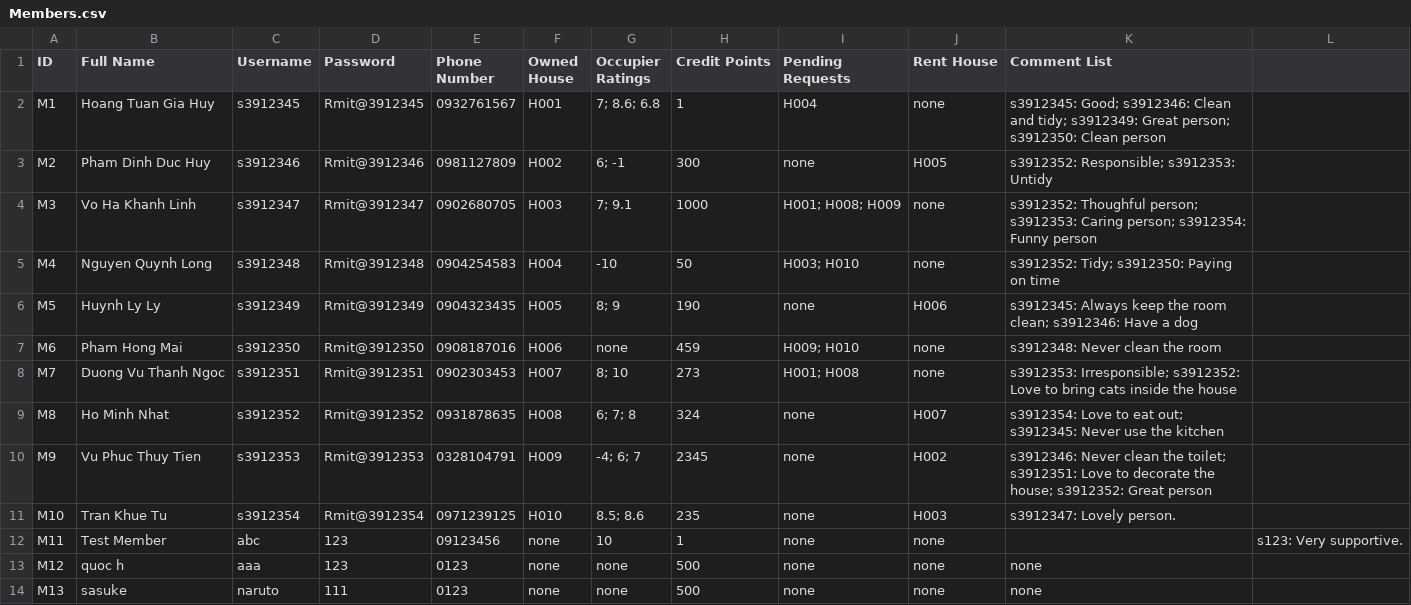
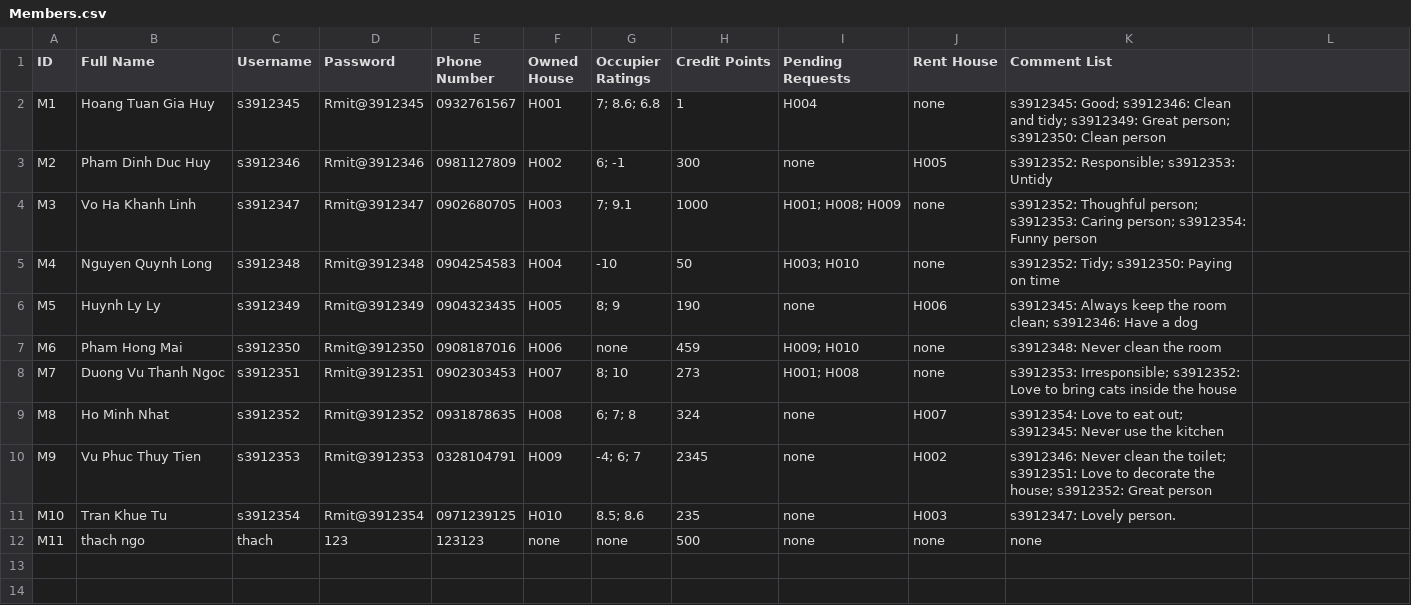
Before and after one commit to Ngoc-s3924496/EEET2482-COSC2082---Group-Assignment, a CSV file: Group_Project/Data/Members.csv, drawn as a sheet.

```diff
--- a/Group_Project/Data/Members.csv
+++ b/Group_Project/Data/Members.csv
@@ -11,4 +11,2 @@ M9,Vu Phuc Thuy Tien,s3912353,Rmit@3912353,0328104791,H009,-4; 6; 7,2345,none,H0
 M10,Tran Khue Tu,s3912354,Rmit@3912354,0971239125,H010,8.5; 8.6,235,none,H003,s3912347: Lovely person.
-M11,Test Member,abc,123,09123456,none,10,1,none,none,,s123: Very supportive.
-M12,quoc h,aaa,123,0123,none,none,500,none,none,none
-M13,sasuke,naruto,111,0123,none,none,500,none,none,none
+M11,thach ngo,thach,123,123123,none,none,500,none,none,none
```
Also changed, not shown: 5 other files.
